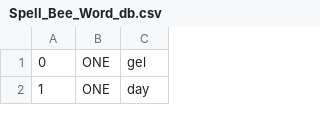
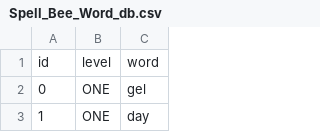
Before and after one commit to mbegumgit/mbegumgit, a CSV file: spellbee/docs/Spell_Bee_Word_db.csv, drawn as a sheet; only a part is shown.

```diff
--- a/spellbee/docs/Spell_Bee_Word_db.csv
+++ b/spellbee/docs/Spell_Bee_Word_db.csv
@@ -1 +1,2 @@
+id,level,word
 0,ONE,gel
```
Also changed, not shown: 3 other files.
